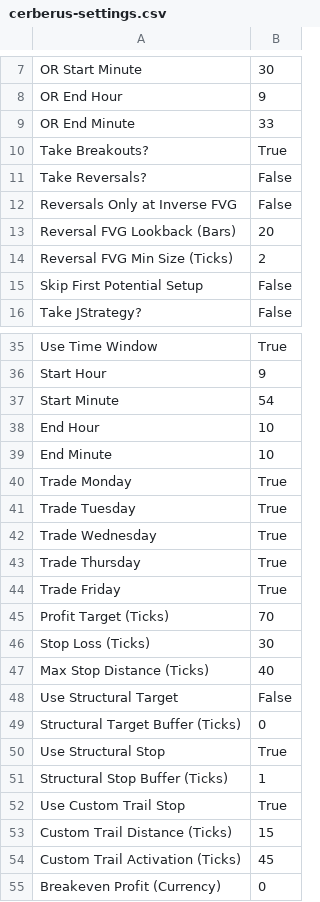
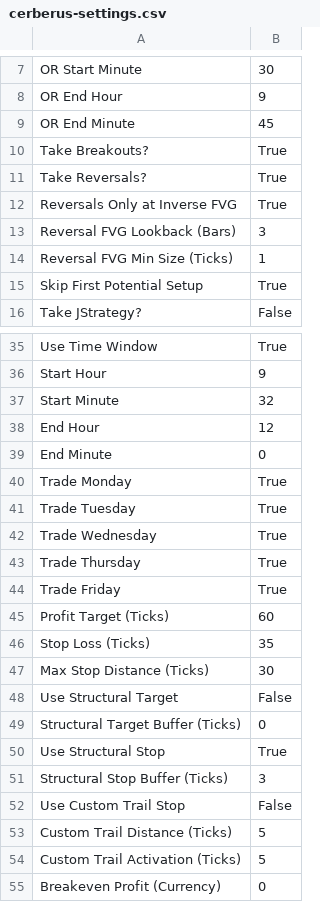
Before and after one commit to FluxTradeLLC/fluxtradenet-next, a CSV file: public/settings/cerberus-settings.csv, drawn as a sheet; only a part is shown, gaps mark what is left out; the diff covers the shown part only.

```diff
--- a/public/settings/cerberus-settings.csv
+++ b/public/settings/cerberus-settings.csv
@@ -8,9 +8,9 @@ OR Start Minute,30,
 OR End Hour,9,
-OR End Minute,33,
+OR End Minute,45,
 Take Breakouts?,True,
-Take Reversals?,False,
-Reversals Only at Inverse FVG,False,
-Reversal FVG Lookback (Bars),20,
-Reversal FVG Min Size (Ticks),2,
-Skip First Potential Setup,False,
+Take Reversals?,True,
+Reversals Only at Inverse FVG,True,
+Reversal FVG Lookback (Bars),3,
+Reversal FVG Min Size (Ticks),1,
+Skip First Potential Setup,True,
 Take JStrategy?,False,
@@ -36,5 +36,5 @@ Use Time Window,True,
 Start Hour,9,
-Start Minute,54,
-End Hour,10,
-End Minute,10,
+Start Minute,32,
+End Hour,12,
+End Minute,0,
 Trade Monday,True,
@@ -44,5 +44,5 @@ Trade Thursday,True,
 Trade Friday,True,
-Profit Target (Ticks),70,
-Stop Loss (Ticks),30,
-Max Stop Distance (Ticks),40,
+Profit Target (Ticks),60,
+Stop Loss (Ticks),35,
+Max Stop Distance (Ticks),30,
 Use Structural Target,False,
@@ -50,6 +50,6 @@ Structural Target Buffer (Ticks),0,
 Use Structural Stop,True,
-Structural Stop Buffer (Ticks),1,
-Use Custom Trail Stop,True,
-Custom Trail Distance (Ticks),15,
-Custom Trail Activation (Ticks),45,
+Structural Stop Buffer (Ticks),3,
+Use Custom Trail Stop,False,
+Custom Trail Distance (Ticks),5,
+Custom Trail Activation (Ticks),5,
 Breakeven Profit (Currency),0,
```
Also changed, not shown: 13 edited cells elsewhere in this file, public/settings/hydra-settings.csv, public/settings/kraken-settings.csv, 1 other file.
